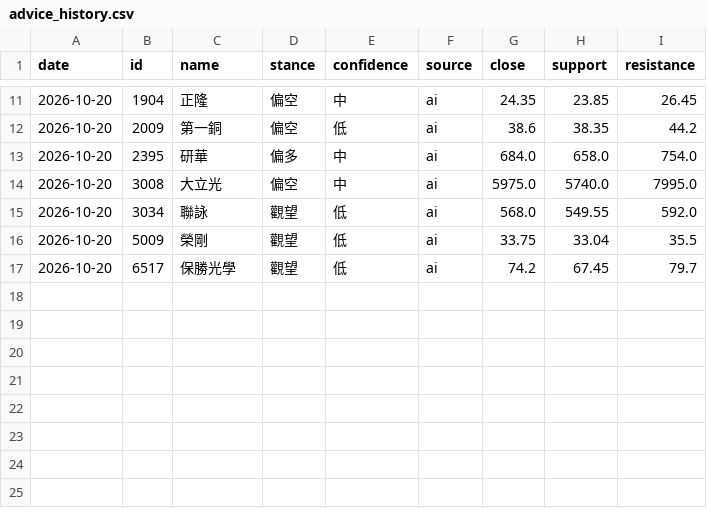
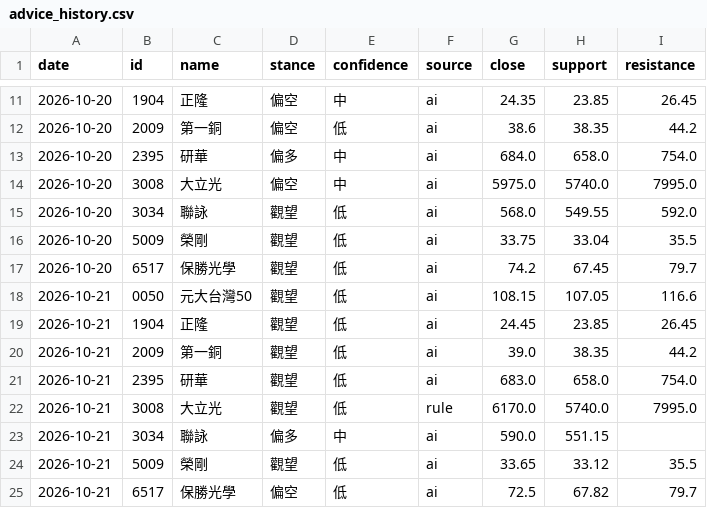
Before and after one commit to 77RockShih/stock-brief, a CSV file: data/advice_history.csv, drawn as a sheet; only a part is shown, gaps mark what is left out; the diff names each change by its address in the sheet, - before the commit and + after, or states it on an @@ line.

```diff
--- a/data/advice_history.csv
+++ b/data/advice_history.csv
+row 18: 2026-10-21 | 0050 | 元大台灣50 | 觀望 | 低 | ai | 108.15 | 107.05 | 116.6
+row 19: 2026-10-21 | 1904 | 正隆 | 觀望 | 低 | ai | 24.45 | 23.85 | 26.45
+row 20: 2026-10-21 | 2009 | 第一銅 | 觀望 | 低 | ai | 39.0 | 38.35 | 44.2
+row 21: 2026-10-21 | 2395 | 研華 | 觀望 | 低 | ai | 683.0 | 658.0 | 754.0
+row 22: 2026-10-21 | 3008 | 大立光 | 觀望 | 低 | rule | 6170.0 | 5740.0 | 7995.0
+row 23: 2026-10-21 | 3034 | 聯詠 | 偏多 | 中 | ai | 590.0 | 551.15
+row 24: 2026-10-21 | 5009 | 榮剛 | 觀望 | 低 | ai | 33.65 | 33.12 | 35.5
+row 25: 2026-10-21 | 6517 | 保勝光學 | 偏空 | 低 | ai | 72.5 | 67.82 | 79.7
```
